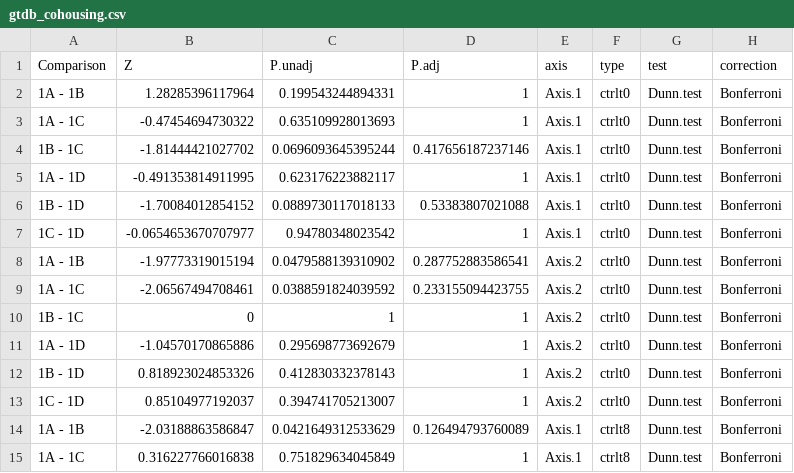
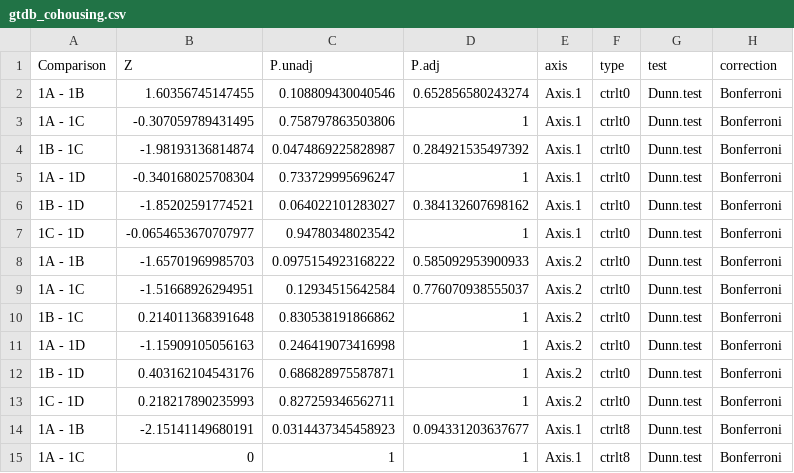
Before and after one commit to GaioTransposon/metapigs_dry, a CSV file: out/gtdb_cohousing.csv, drawn as a sheet; only a part is shown; the diff covers the shown part only.

```diff
--- a/out/gtdb_cohousing.csv
+++ b/out/gtdb_cohousing.csv
@@ -1,15 +1,15 @@
 Comparison,Z,P.unadj,P.adj,axis,type,test,correction
-1A - 1B,1.28285396117964,0.199543244894331,1,Axis.1,ctrlt0,Dunn.test,Bonferroni
-1A - 1C,-0.47454694730322,0.635109928013693,1,Axis.1,ctrlt0,Dunn.test,Bonferroni
-1B - 1C,-1.81444421027702,0.0696093645395244,0.417656187237146,Axis.1,ctrlt0,Dunn.test,Bonferroni
-1A - 1D,-0.491353814911995,0.623176223882117,1,Axis.1,ctrlt0,Dunn.test,Bonferroni
-1B - 1D,-1.70084012854152,0.0889730117018133,0.53383807021088,Axis.1,ctrlt0,Dunn.test,Bonferroni
+1A - 1B,1.60356745147455,0.108809430040546,0.652856580243274,Axis.1,ctrlt0,Dunn.test,Bonferroni
+1A - 1C,-0.307059789431495,0.758797863503806,1,Axis.1,ctrlt0,Dunn.test,Bonferroni
+1B - 1C,-1.98193136814874,0.0474869225828987,0.284921535497392,Axis.1,ctrlt0,Dunn.test,Bonferroni
+1A - 1D,-0.340168025708304,0.733729995696247,1,Axis.1,ctrlt0,Dunn.test,Bonferroni
+1B - 1D,-1.85202591774521,0.064022101283027,0.384132607698162,Axis.1,ctrlt0,Dunn.test,Bonferroni
 1C - 1D,-0.0654653670707977,0.94780348023542,1,Axis.1,ctrlt0,Dunn.test,Bonferroni
-1A - 1B,-1.97773319015194,0.0479588139310902,0.287752883586541,Axis.2,ctrlt0,Dunn.test,Bonferroni
-1A - 1C,-2.06567494708461,0.0388591824039592,0.233155094423755,Axis.2,ctrlt0,Dunn.test,Bonferroni
-1B - 1C,0,1,1,Axis.2,ctrlt0,Dunn.test,Bonferroni
-1A - 1D,-1.04570170865886,0.295698773692679,1,Axis.2,ctrlt0,Dunn.test,Bonferroni
-1B - 1D,0.818923024853326,0.412830332378143,1,Axis.2,ctrlt0,Dunn.test,Bonferroni
-1C - 1D,0.85104977192037,0.394741705213007,1,Axis.2,ctrlt0,Dunn.test,Bonferroni
-1A - 1B,-2.03188863586847,0.0421649312533629,0.126494793760089,Axis.1,ctrlt8,Dunn.test,Bonferroni
-1A - 1C,0.316227766016838,0.751829634045849,1,Axis.1,ctrlt8,Dunn.test,Bonferroni
+1A - 1B,-1.65701969985703,0.0975154923168222,0.585092953900933,Axis.2,ctrlt0,Dunn.test,Bonferroni
+1A - 1C,-1.51668926294951,0.12934515642584,0.776070938555037,Axis.2,ctrlt0,Dunn.test,Bonferroni
+1B - 1C,0.214011368391648,0.830538191866862,1,Axis.2,ctrlt0,Dunn.test,Bonferroni
+1A - 1D,-1.15909105056163,0.246419073416998,1,Axis.2,ctrlt0,Dunn.test,Bonferroni
+1B - 1D,0.403162104543176,0.686828975587871,1,Axis.2,ctrlt0,Dunn.test,Bonferroni
+1C - 1D,0.218217890235993,0.827259346562711,1,Axis.2,ctrlt0,Dunn.test,Bonferroni
+1A - 1B,-2.15141149680191,0.0314437345458923,0.094331203637677,Axis.1,ctrlt8,Dunn.test,Bonferroni
+1A - 1C,0,1,1,Axis.1,ctrlt8,Dunn.test,Bonferroni
```
Also changed, not shown: 166 edited cells elsewhere in this file, middle_dir/no_reps_pos_controls.csv, out/dbcan_HMMER_pvalues.csv, 16 other files.
